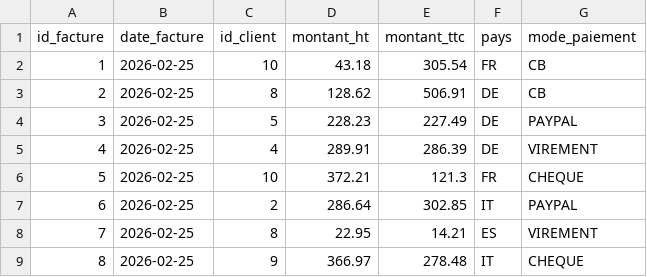
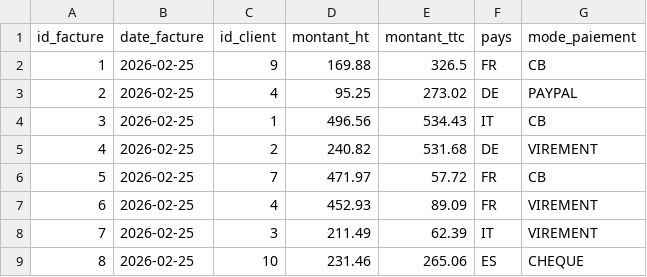
Before and after one commit to BOUSSADAIT0/airflow_projet_ipssi, a CSV file: hdfs/raw/factures/db/2026-02-25/factures_db_2026-02-25.csv, drawn as a sheet; only a part is shown; the diff covers the shown part only.

```diff
--- a/hdfs/raw/factures/db/2026-02-25/factures_db_2026-02-25.csv
+++ b/hdfs/raw/factures/db/2026-02-25/factures_db_2026-02-25.csv
@@ -1,9 +1,9 @@
 id_facture,date_facture,id_client,montant_ht,montant_ttc,pays,mode_paiement
-1,2026-02-25,10,43.18,305.54,FR,CB
-2,2026-02-25,8,128.62,506.91,DE,CB
-3,2026-02-25,5,228.23,227.49,DE,PAYPAL
-4,2026-02-25,4,289.91,286.39,DE,VIREMENT
-5,2026-02-25,10,372.21,121.3,FR,CHEQUE
-6,2026-02-25,2,286.64,302.85,IT,PAYPAL
-7,2026-02-25,8,22.95,14.21,ES,VIREMENT
-8,2026-02-25,9,366.97,278.48,IT,CHEQUE
+1,2026-02-25,9,169.88,326.5,FR,CB
+2,2026-02-25,4,95.25,273.02,DE,PAYPAL
+3,2026-02-25,1,496.56,534.43,IT,CB
+4,2026-02-25,2,240.82,531.68,DE,VIREMENT
+5,2026-02-25,7,471.97,57.72,FR,CB
+6,2026-02-25,4,452.93,89.09,FR,VIREMENT
+7,2026-02-25,3,211.49,62.39,IT,VIREMENT
+8,2026-02-25,10,231.46,265.06,ES,CHEQUE
```
Also changed, not shown: 30 edited cells elsewhere in this file, hdfs/raw/factures/files/2026-02-25/factures_files_2026-02-25.csv, 30 other files.
